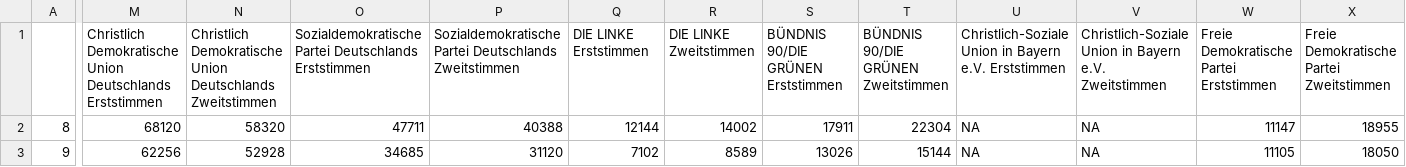
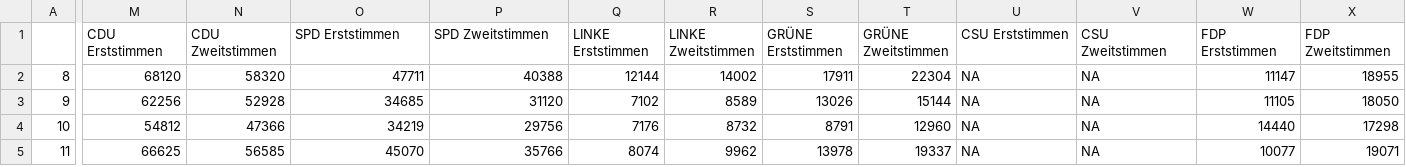
Before and after one commit to datengefluester/Ueberhangmandate_Bundestag, a CSV file: cleaned.csv, drawn as a sheet; only a part is shown, gaps mark what is left out; the shorter side is filled out with more unchanged rows; the diff covers the shown part only; the diff names each change by its address in the sheet, - before the commit and + after, or states it on an @@ line.

```diff
--- a/cleaned.csv
+++ b/cleaned.csv
-M1: Christlich Demokratische Union Deutschlands Erststimmen
+M1: CDU Erststimmen
-N1: Christlich Demokratische Union Deutschlands Zweitstimmen
+N1: CDU Zweitstimmen
-O1: Sozialdemokratische Partei Deutschlands Erststimmen
+O1: SPD Erststimmen
-P1: Sozialdemokratische Partei Deutschlands Zweitstimmen
+P1: SPD Zweitstimmen
-Q1: DIE LINKE Erststimmen
+Q1: LINKE Erststimmen
-R1: DIE LINKE Zweitstimmen
+R1: LINKE Zweitstimmen
-S1: BÜNDNIS 90/DIE GRÜNEN Erststimmen
+S1: GRÜNE Erststimmen
-T1: BÜNDNIS 90/DIE GRÜNEN Zweitstimmen
+T1: GRÜNE Zweitstimmen
-U1: Christlich-Soziale Union in Bayern e.V. Erststimmen
+U1: CSU Erststimmen
-V1: Christlich-Soziale Union in Bayern e.V. Zweitstimmen
+V1: CSU Zweitstimmen
-W1: Freie Demokratische Partei Erststimmen
+W1: FDP Erststimmen
-X1: Freie Demokratische Partei Zweitstimmen
+X1: FDP Zweitstimmen
```
Also changed, not shown: 2 edited cells elsewhere in this file, 5 other files.
